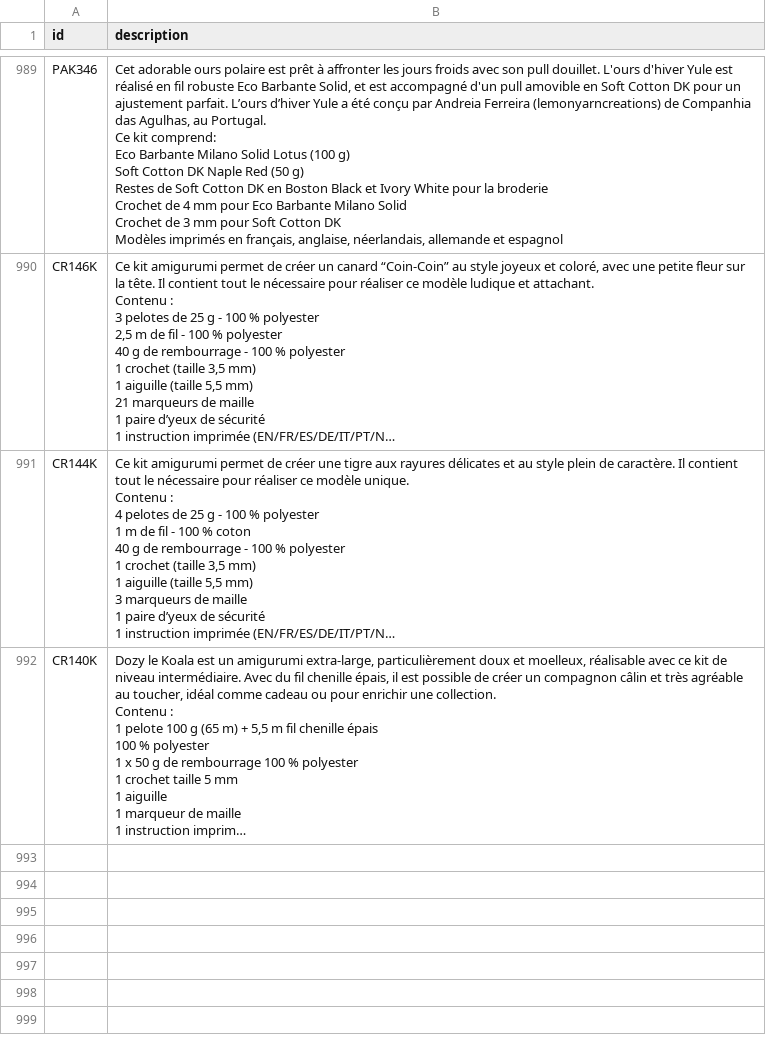
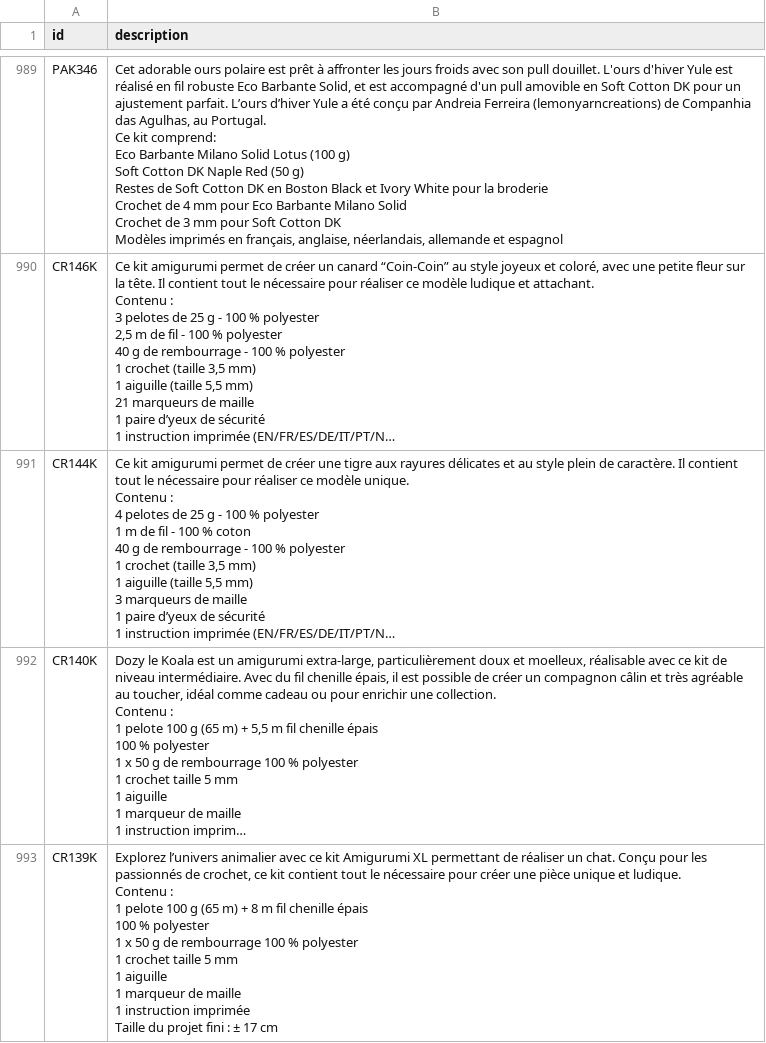
Before and after one commit to leia98nc-code/lagrandemercerie, a CSV file: descriptions_manuelles.csv, drawn as a sheet; only a part is shown, gaps mark what is left out; long unchanged cells end in …; ↵ is a line break in a cell; the diff names each change by its address in the sheet, - before the commit and + after, or states it on an @@ line.

Commit message:
Modification description CR139K via back-office

```diff
--- a/descriptions_manuelles.csv
+++ b/descriptions_manuelles.csv
+row 993: CR139K | Explorez l’univers animalier avec ce kit Amigurumi XL permettant de réaliser un chat. Conçu pour les passionnés de crochet, ce kit contient tout le nécessaire pour créer une pièce unique et ludique. ↵ Contenu : ↵ 1 pelote 100 g (65 m) + 8 m fil chenille épais ↵ 100 % polyester ↵ 1 x 50 g de rembourrage 100 % polyester ↵ 1 crochet taille 5 mm ↵ 1 aiguille ↵ 1 marqueur de maille ↵ 1 instruction imprimée ↵ Taille du projet fini : ± 17 cm
```
